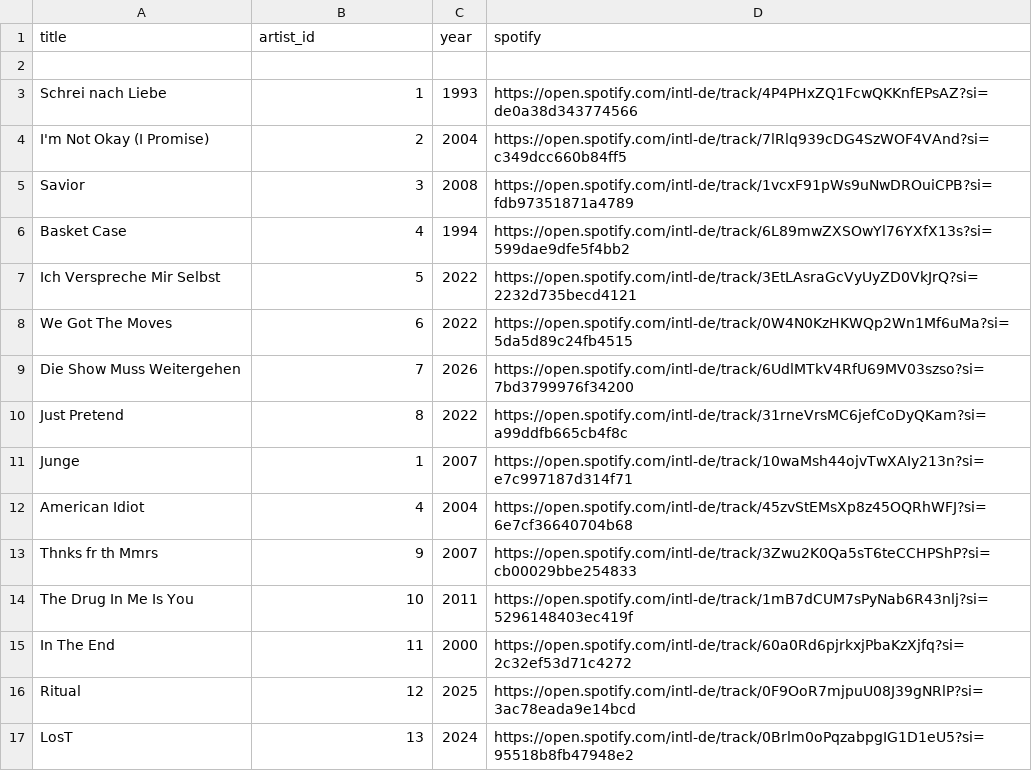
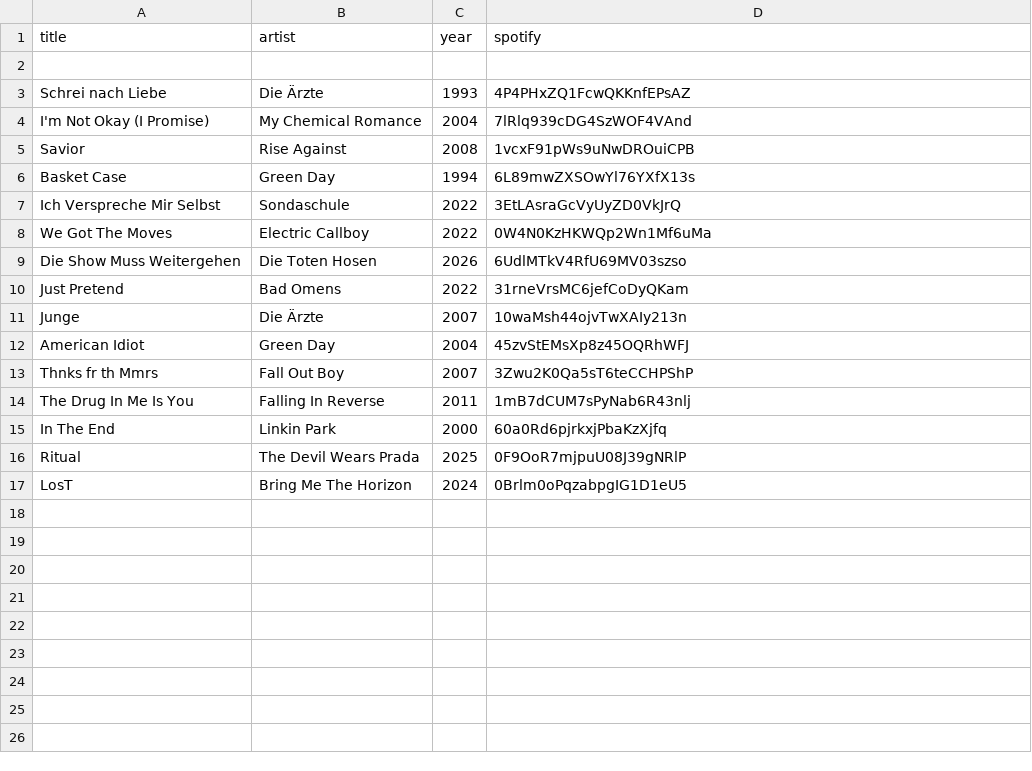
Before and after one commit to ShafiLP/Hitmaster, a CSV file: app/src/main/resources/csv/debug.csv, drawn as a sheet.

Commit message:
Removed Artist class
Removed artist class completely.
Instead of artist ids the artist name just gets declared in the set.csv directly.

```diff
--- a/app/src/main/resources/csv/debug.csv
+++ b/app/src/main/resources/csv/debug.csv
@@ -1,17 +1,17 @@
-title,artist_id,year,spotify
+title,artist,year,spotify
 
-Schrei nach Liebe,1,1993,https://open.spotify.com/intl-de/track/4P4PHxZQ1FcwQKKnfEPsAZ?si=de0a38d343774566
-I'm Not Okay (I Promise),2,2004,https://open.spotify.com/intl-de/track/7lRlq939cDG4SzWOF4VAnd?si=c349dcc660b84ff5
-Savior,3,2008,https://open.spotify.com/intl-de/track/1vcxF91pWs9uNwDROuiCPB?si=fdb97351871a4789
-Basket Case,4,1994,https://open.spotify.com/intl-de/track/6L89mwZXSOwYl76YXfX13s?si=599dae9dfe5f4bb2
-Ich Verspreche Mir Selbst,5,2022,https://open.spotify.com/intl-de/track/3EtLAsraGcVyUyZD0VkJrQ?si=2232d735becd4121
-We Got The Moves,6,2022,https://open.spotify.com/intl-de/track/0W4N0KzHKWQp2Wn1Mf6uMa?si=5da5d89c24fb4515
-Die Show Muss Weitergehen,7,2026,https://open.spotify.com/intl-de/track/6UdlMTkV4RfU69MV03szso?si=7bd3799976f34200
-Just Pretend,8,2022,https://open.spotify.com/intl-de/track/31rneVrsMC6jefCoDyQKam?si=a99ddfb665cb4f8c
-Junge,1,2007,https://open.spotify.com/intl-de/track/10waMsh44ojvTwXAIy213n?si=e7c997187d314f71
-American Idiot,4,2004,https://open.spotify.com/intl-de/track/45zvStEMsXp8z45OQRhWFJ?si=6e7cf36640704b68
-Thnks fr th Mmrs,9,2007,https://open.spotify.com/intl-de/track/3Zwu2K0Qa5sT6teCCHPShP?si=cb00029bbe254833
-The Drug In Me Is You,10,2011,https://open.spotify.com/intl-de/track/1mB7dCUM7sPyNab6R43nlj?si=5296148403ec419f
-In The End,11,2000,https://open.spotify.com/intl-de/track/60a0Rd6pjrkxjPbaKzXjfq?si=2c32ef53d71c4272
-Ritual,12,2025,https://open.spotify.com/intl-de/track/0F9OoR7mjpuU08J39gNRlP?si=3ac78eada9e14bcd
-LosT,13,2024,https://open.spotify.com/intl-de/track/0Brlm0oPqzabpgIG1D1eU5?si=95518b8fb47948e2
+Schrei nach Liebe,Die Ärzte,1993,4P4PHxZQ1FcwQKKnfEPsAZ
+I'm Not Okay (I Promise),My Chemical Romance,2004,7lRlq939cDG4SzWOF4VAnd
+Savior,Rise Against,2008,1vcxF91pWs9uNwDROuiCPB
+Basket Case,Green Day,1994,6L89mwZXSOwYl76YXfX13s
+Ich Verspreche Mir Selbst,Sondaschule,2022,3EtLAsraGcVyUyZD0VkJrQ
+We Got The Moves,Electric Callboy,2022,0W4N0KzHKWQp2Wn1Mf6uMa
+Die Show Muss Weitergehen,Die Toten Hosen,2026,6UdlMTkV4RfU69MV03szso
+Just Pretend,Bad Omens,2022,31rneVrsMC6jefCoDyQKam
+Junge,Die Ärzte,2007,10waMsh44ojvTwXAIy213n
+American Idiot,Green Day,2004,45zvStEMsXp8z45OQRhWFJ
+Thnks fr th Mmrs,Fall Out Boy,2007,3Zwu2K0Qa5sT6teCCHPShP
+The Drug In Me Is You,Falling In Reverse,2011,1mB7dCUM7sPyNab6R43nlj
+In The End,Linkin Park,2000,60a0Rd6pjrkxjPbaKzXjfq
+Ritual,The Devil Wears Prada,2025,0F9OoR7mjpuU08J39gNRlP
+LosT,Bring Me The Horizon,2024,0Brlm0oPqzabpgIG1D1eU5
```
Also changed, not shown: app/src/main/resources/csv/artists.csv, 12 other files.
